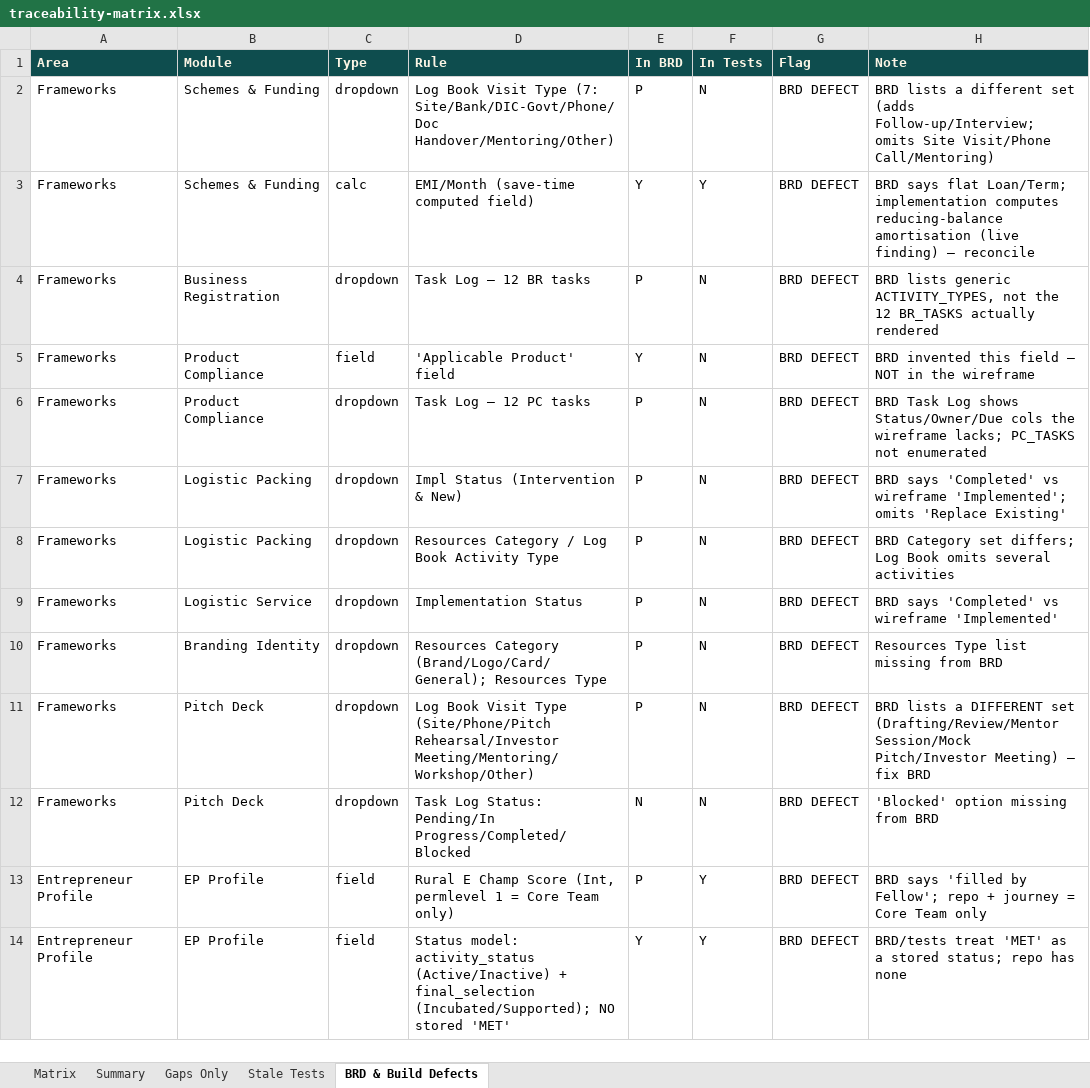
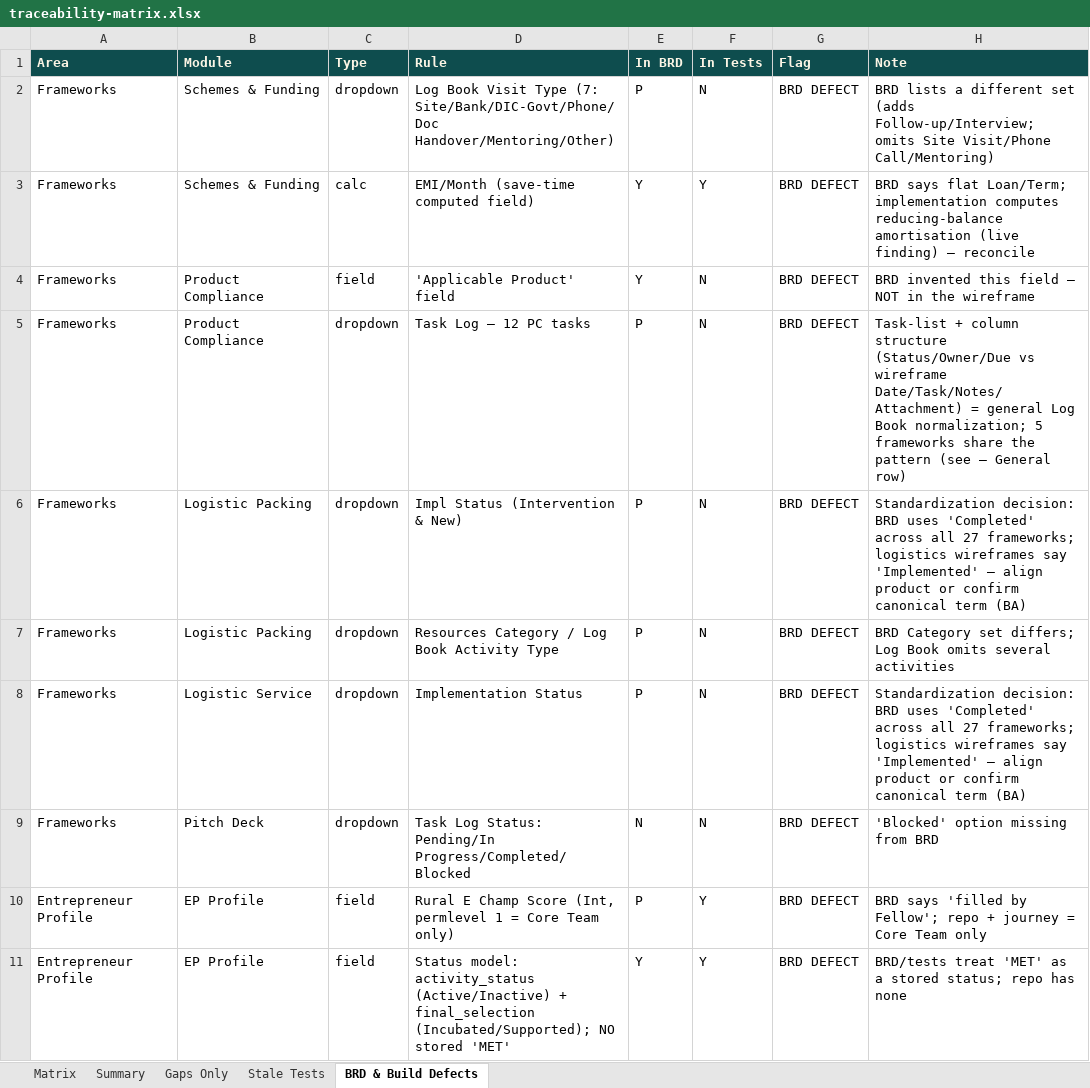
Before and after one commit to SamarthPaul/Prime-Documents, an Excel workbook: traceability-matrix.xlsx, sheet BRD & Build Defects, drawn as a sheet; only a part is shown; values as stored, in another font and other column widths than the file's, no borders; removed rows and columns are numbered as before the commit, all else as after; the diff names each change by its address in the sheet, - before the commit and + after, or states it on an @@ line.

```diff
--- a/traceability-matrix.xlsx (sheet BRD & Build Defects)
+++ b/traceability-matrix.xlsx (sheet BRD & Build Defects)
-row 4: Frameworks | Business Registration | dropdown | Task Log — 12 BR tasks | P | N | BRD DEFECT | BRD lists generic ACTIVITY_TYPES, not the 12 BR_TASKS actually rendered
-H5 (Note): BRD Task Log shows Status/Owner/Due cols the wireframe lacks; PC_TASKS not enumerated
+H5 (Note): Task-list + column structure (Status/Owner/Due vs wireframe Date/Task/Notes/Attachment) = general Log Book normalization; 5 frameworks share the pattern (see — General row)
-H6 (Note): BRD says 'Completed' vs wireframe 'Implemented'; omits 'Replace Existing'
+H6 (Note): Standardization decision: BRD uses 'Completed' across all 27 frameworks; logistics wireframes say 'Implemented' — align product or confirm canonical term (BA)
-H8 (Note): BRD says 'Completed' vs wireframe 'Implemented'
+H8 (Note): Standardization decision: BRD uses 'Completed' across all 27 frameworks; logistics wireframes say 'Implemented' — align product or confirm canonical term (BA)
-row 10: Frameworks | Branding Identity | dropdown | Resources Category (Brand/Logo/Card/General); Resources Type | P | N | BRD DEFECT | Resources Type list missing from BRD
-row 11: Frameworks | Pitch Deck | dropdown | Log Book Visit Type (Site/Phone/Pitch Rehearsal/Investor Meeting/Mentoring/Workshop/Other) | P | N | BRD DEFECT | BRD lists a DIFFERENT set (Drafting/Review/Mentor Session/Mock Pitch/Investor Meeting) — fix BRD
```
Also changed, not shown: sheet Gaps Only, sheet Matrix, sheet Summary, 3 other files.
